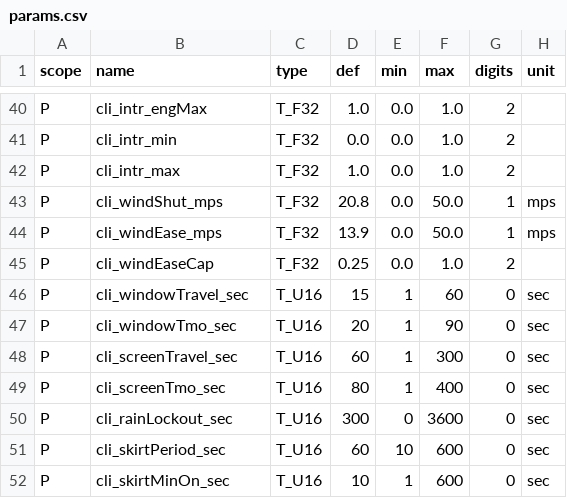
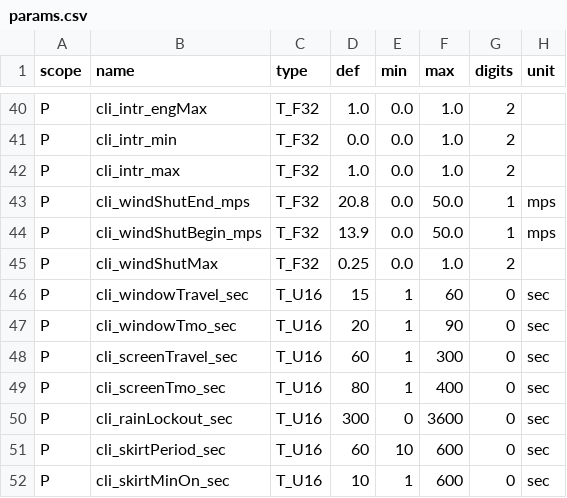
Before and after one commit to pstch/botanik2, a CSV file: src/sites/gh_mlb41/tables/params.csv, drawn as a sheet; only a part is shown, gaps mark what is left out; the diff names each change by its address in the sheet, - before the commit and + after, or states it on an @@ line.

```diff
--- a/src/sites/gh_mlb41/tables/params.csv
+++ b/src/sites/gh_mlb41/tables/params.csv
-B43 (name): cli_windShut_mps
+B43 (name): cli_windShutEnd_mps
-B44 (name): cli_windEase_mps
+B44 (name): cli_windShutBegin_mps
-B45 (name): cli_windEaseCap
+B45 (name): cli_windShutMax
```
Also changed, not shown: src/sites/gh_mlb41/tables/status.csv, 13 other files.
